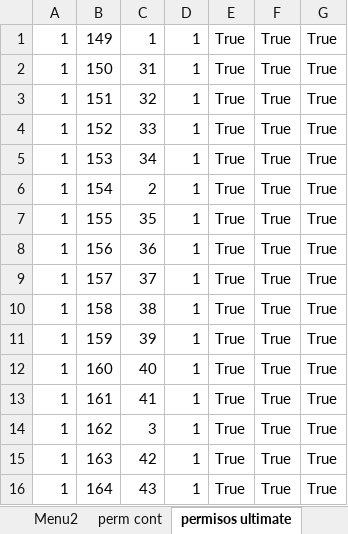
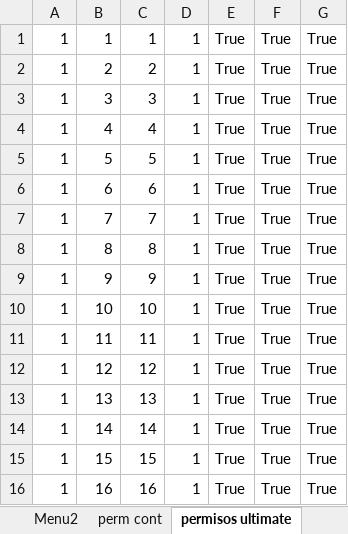
Before and after one commit to RogerPM/BaseSistemasIntegrados, an Excel workbook: provisional/inserts.xlsx, sheet permisos ultimate, drawn as a sheet; only a part is shown; values as stored, in another font and other column widths than the file's, no borders; the diff covers the shown part only; the diff names each change by its address in the sheet, - before the commit and + after, or states it on an @@ line.

```diff
--- a/provisional/inserts.xlsx (sheet permisos ultimate)
+++ b/provisional/inserts.xlsx (sheet permisos ultimate)
-B1: 149
+B1: 1
-B2: 150
+B2: 2
-C2: 31
+C2: 2
-B3: 151
+B3: 3
-C3: 32
+C3: 3
-B4: 152
+B4: 4
-C4: 33
+C4: 4
-B5: 153
+B5: 5
-C5: 34
+C5: 5
-B6: 154
+B6: 6
-C6: 2
+C6: 6
-B7: 155
+B7: 7
-C7: 35
+C7: 7
-B8: 156
+B8: 8
-C8: 36
+C8: 8
-B9: 157
+B9: 9
-C9: 37
+C9: 9
-B10: 158
+B10: 10
-C10: 38
+C10: 10
-B11: 159
+B11: 11
-C11: 39
+C11: 11
-B12: 160
+B12: 12
-C12: 40
+C12: 12
-B13: 161
+B13: 13
-C13: 41
+C13: 13
-B14: 162
+B14: 14
-C14: 3
+C14: 14
-B15: 163
+B15: 15
-C15: 42
+C15: 15
-B16: 164
+B16: 16
-C16: 43
+C16: 16
```
Also changed, not shown: other rows of this sheet, sheet Menu2.
